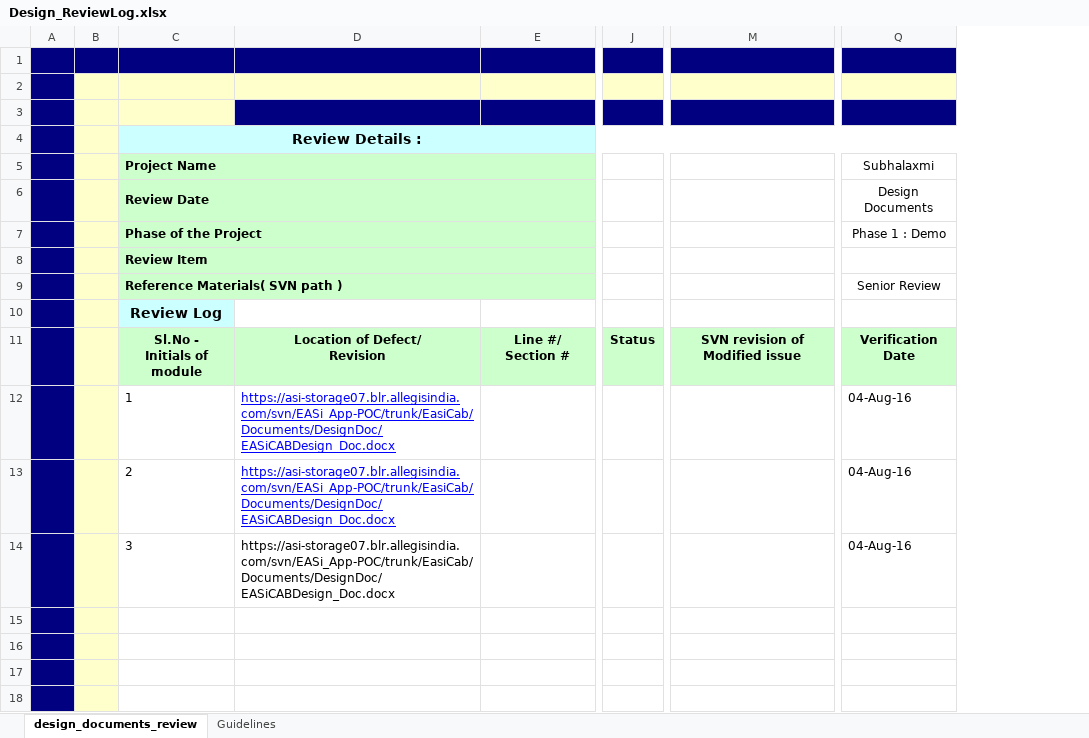
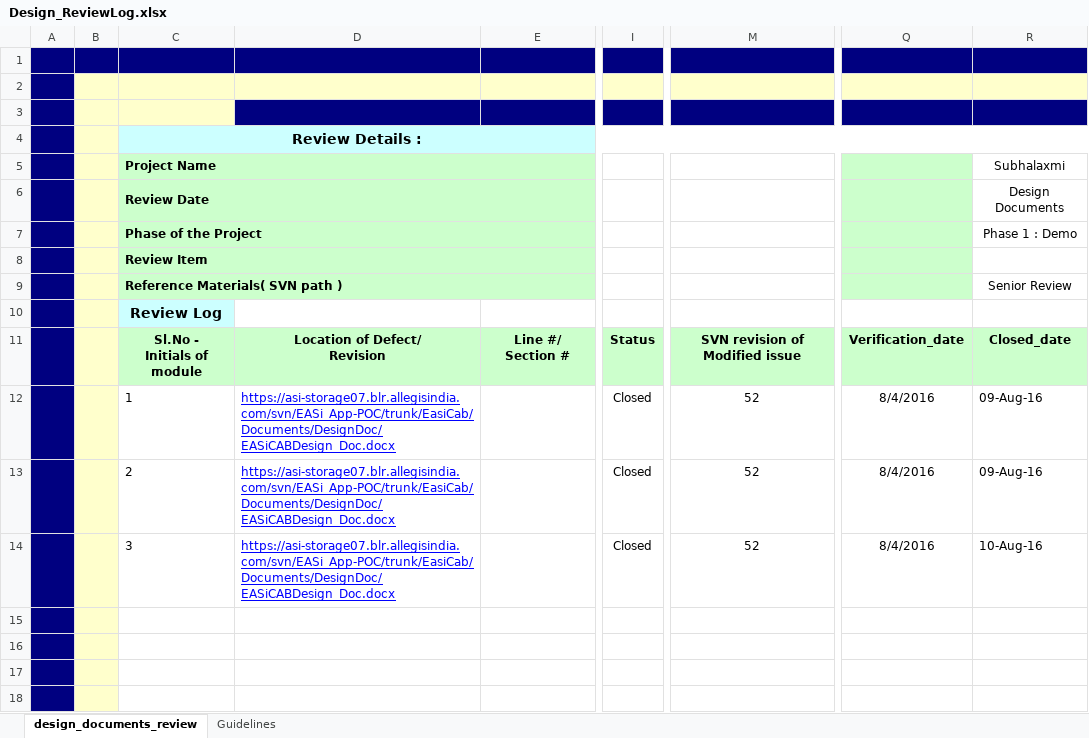
Before and after one commit to Bajarangi/demo, an Excel workbook: trunk/EasiCab/Documents/ReviewLog/Design_ReviewLog.xlsx, sheet design_documents_review, drawn as a sheet; only a part is shown, gaps mark what is left out; values as stored, in another font and other column widths than the file's, no borders; conditional formats not drawn; removed rows and columns are numbered as before the commit, all else as after; the diff names each change by its address in the sheet, - before the commit and + after, or states it on an @@ line.

Commit message:
Updated status
git-svn-id: https://asi-storage07.blr.allegisindia.com/svn/EASi_App-POC@55 56ebe14e-9609-f449-8404-ff2adf786831

```diff
--- a/trunk/EasiCab/Documents/ReviewLog/Design_ReviewLog.xlsx (sheet design_documents_review)
+++ b/trunk/EasiCab/Documents/ReviewLog/Design_ReviewLog.xlsx (sheet design_documents_review)
+column I, rows 11-14: Status | Closed | Closed | Closed
-column J, row 11: Status
+column Q, rows 11-14: Verification_date | 8/4/2016 | 8/4/2016 | 8/4/2016
-R11 (Subhalaxmi): Verification Date
+R11 (Subhalaxmi): Closed_date
-M12:M14: (empty)
+M12:M14: 52
-R12:R13 (Subhalaxmi): 04-Aug-16
+R12:R13 (Subhalaxmi): 09-Aug-16
@@ D14 underline: off → on, text colour: black → #0000FF @@
-R14 (Subhalaxmi): 04-Aug-16
+R14 (Subhalaxmi): 10-Aug-16
```
